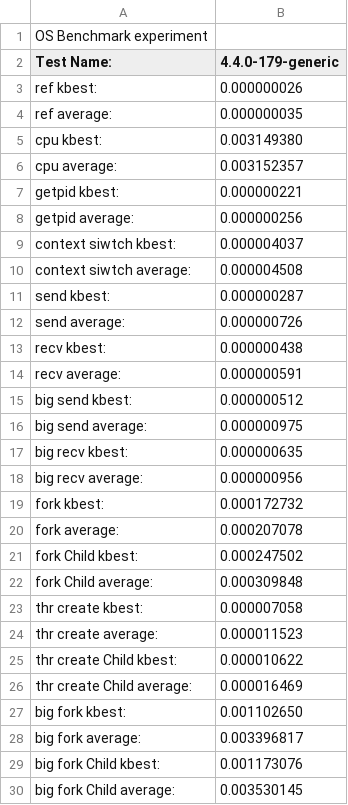
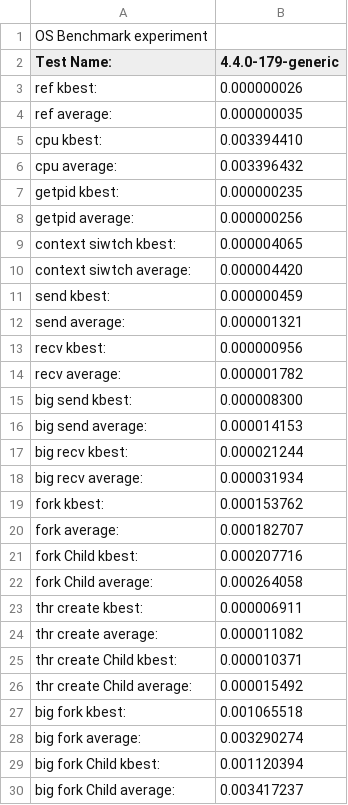
Before and after one commit to KiwiChicken/LEBench-1, a CSV file: outputs/output.4.4.0-179-generic.csv, drawn as a sheet; only a part is shown; the diff covers the shown part only.

```diff
--- a/outputs/output.4.4.0-179-generic.csv
+++ b/outputs/output.4.4.0-179-generic.csv
@@ -4,27 +4,27 @@ Test Name:,4.4.0-179-generic,
        ref        average:,0.000000035,
-       cpu          kbest:,0.003149380,
-       cpu        average:,0.003152357,
-    getpid          kbest:,0.000000221,
+       cpu          kbest:,0.003394410,
+       cpu        average:,0.003396432,
+    getpid          kbest:,0.000000235,
     getpid        average:,0.000000256,
-context siwtch          kbest:,0.000004037,
-context siwtch        average:,0.000004508,
-      send          kbest:,0.000000287,
-      send        average:,0.000000726,
-      recv          kbest:,0.000000438,
-      recv        average:,0.000000591,
-  big send          kbest:,0.000000512,
-  big send        average:,0.000000975,
-  big recv          kbest:,0.000000635,
-  big recv        average:,0.000000956,
-      fork          kbest:,0.000172732,
-      fork       average:,0.000207078,
-      fork    Child kbest:,0.000247502,
-      fork Child average:,0.000309848,
-thr create          kbest:,0.000007058,
-thr create       average:,0.000011523,
-thr create    Child kbest:,0.000010622,
-thr create Child average:,0.000016469,
-  big fork          kbest:,0.001102650,
-  big fork       average:,0.003396817,
-  big fork    Child kbest:,0.001173076,
-  big fork Child average:,0.003530145,
+context siwtch          kbest:,0.000004065,
+context siwtch        average:,0.000004420,
+      send          kbest:,0.000000459,
+      send        average:,0.000001321,
+      recv          kbest:,0.000000956,
+      recv        average:,0.000001782,
+  big send          kbest:,0.000008300,
+  big send        average:,0.000014153,
+  big recv          kbest:,0.000021244,
+  big recv        average:,0.000031934,
+      fork          kbest:,0.000153762,
+      fork       average:,0.000182707,
+      fork    Child kbest:,0.000207716,
+      fork Child average:,0.000264058,
+thr create          kbest:,0.000006911,
+thr create       average:,0.000011082,
+thr create    Child kbest:,0.000010371,
+thr create Child average:,0.000015492,
+  big fork          kbest:,0.001065518,
+  big fork       average:,0.003290274,
+  big fork    Child kbest:,0.001120394,
+  big fork Child average:,0.003417237,
```
Also changed, not shown: 56 edited cells elsewhere in this file, 1 other file.
